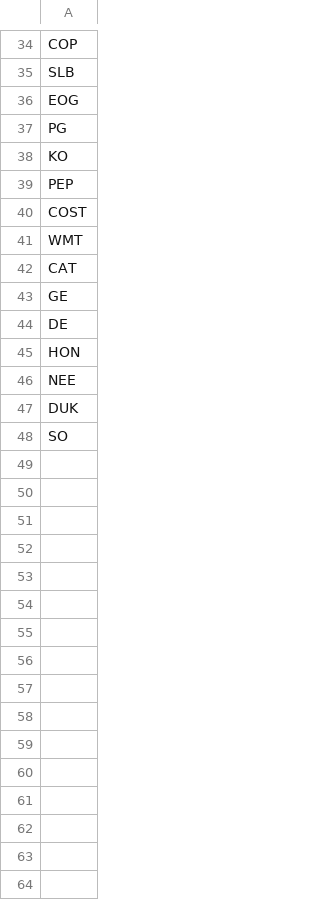
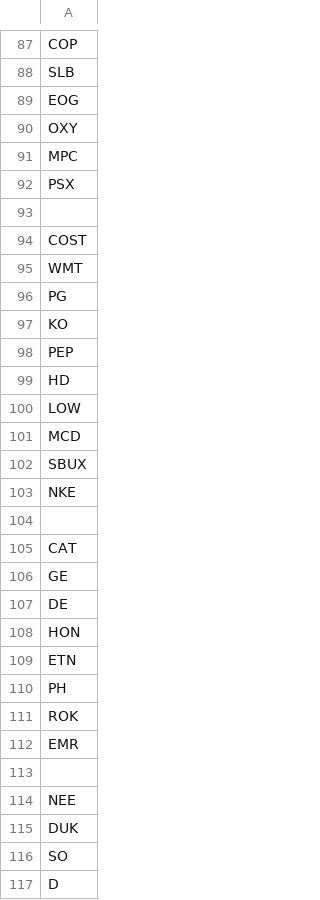
Before and after one commit to tylerstewart-4/financial-stock-screener, a CSV file: tickers.csv, drawn as a sheet; only a part is shown, gaps mark what is left out; the diff covers the shown part only.

```diff
--- a/tickers.csv
+++ b/tickers.csv
@@ -36,2 +89,8 @@ SLB
 EOG
+OXY
+MPC
+PSX
+
+COST
+WMT
 PG
@@ -39,4 +98,8 @@ KO
 PEP
-COST
-WMT
+HD
+LOW
+MCD
+SBUX
+NKE
+
 CAT
@@ -45,2 +108,7 @@ DE
 HON
+ETN
+PH
+ROK
+EMR
+
 NEE
@@ -48 +116,2 @@ DUK
 SO
+D
```
Also changed, not shown: 60 added rows, 5 moved rows and 4 edited cells elsewhere in this file.
